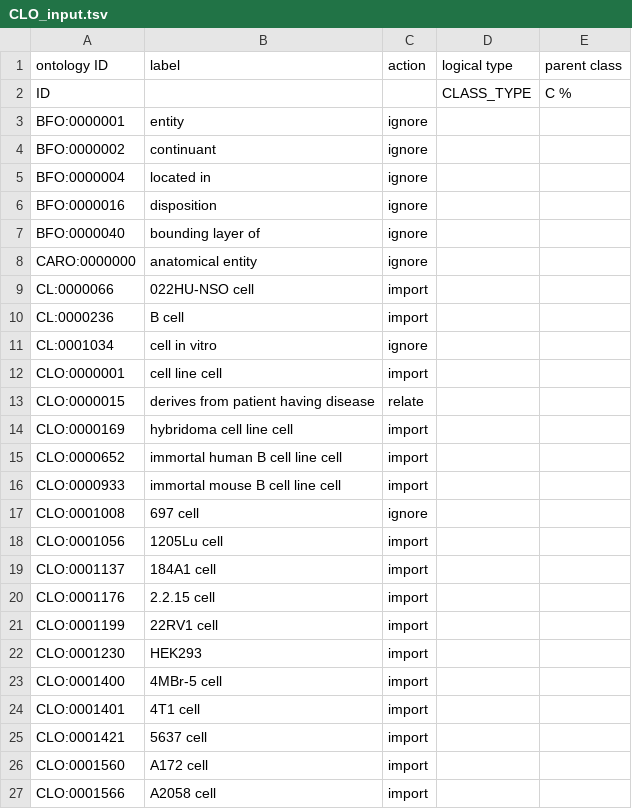
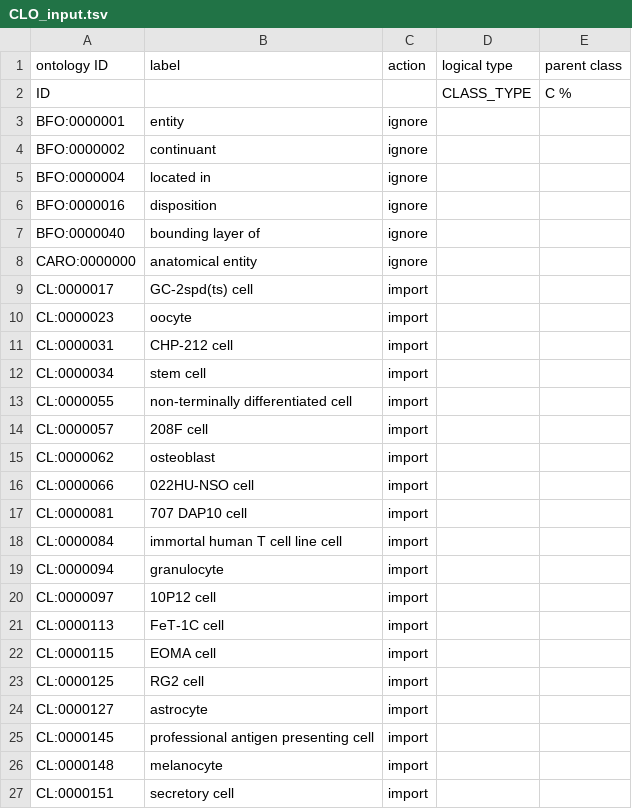
Before and after one commit to sebastianduesing/cellfinder, a TSV file: src/ontology/robot_inputs/CLO_input.tsv, drawn as a sheet; only a part is shown; the shorter side is filled out with more unchanged rows; the diff covers the shown part only; the diff names each change by its address in the sheet, - before the commit and + after, or states it on an @@ line.

Commit message:
Add more CL terms to CLO import

```diff
--- a/src/ontology/robot_inputs/CLO_input.tsv
+++ b/src/ontology/robot_inputs/CLO_input.tsv
+row 9: CL:0000017 | GC-2spd(ts) cell | import
+row 10: CL:0000023 | oocyte | import
+row 11: CL:0000031 | CHP-212 cell | import
+row 12: CL:0000034 | stem cell | import
+row 13: CL:0000055 | non-terminally differentiated cell | import
+row 14: CL:0000057 | 208F cell | import
+row 15: CL:0000062 | osteoblast | import
+row 17: CL:0000081 | 707 DAP10 cell | import
+row 18: CL:0000084 | immortal human T cell line cell | import
+row 19: CL:0000094 | granulocyte | import
+row 20: CL:0000097 | 10P12 cell | import
+row 21: CL:0000113 | FeT-1C cell | import
+row 22: CL:0000115 | EOMA cell | import
+row 23: CL:0000125 | RG2 cell | import
+row 24: CL:0000127 | astrocyte | import
+row 25: CL:0000145 | professional antigen presenting cell | import
+row 26: CL:0000148 | melanocyte | import
+row 27: CL:0000151 | secretory cell | import
```
Also changed, not shown: 41 added rows elsewhere in this file, 4 other files.
